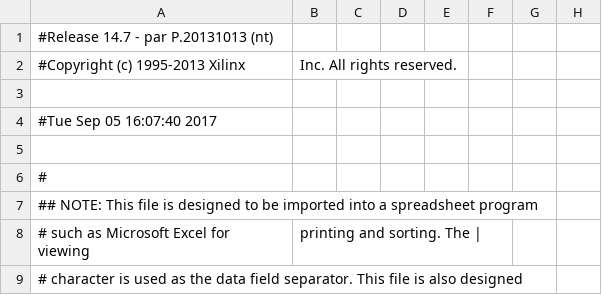
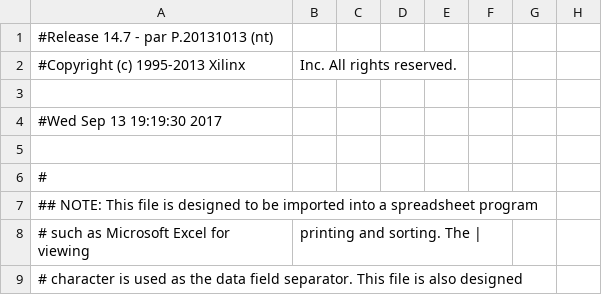
Before and after one commit to liubowei19961227/Music-Player, a CSV file: ISE Projects/seven_segment_display_bignumber/test_largenum_display_pad.csv, drawn as a sheet; only a part is shown; the diff names each change by its address in the sheet, - before the commit and + after, or states it on an @@ line.

```diff
--- a/ISE Projects/seven_segment_display_bignumber/test_largenum_display_pad.csv
+++ b/ISE Projects/seven_segment_display_bignumber/test_largenum_display_pad.csv
-A4: #Tue Sep 05 16:07:40 2017
+A4: #Wed Sep 13 19:19:30 2017
```
Also changed, not shown: 40 other files.
